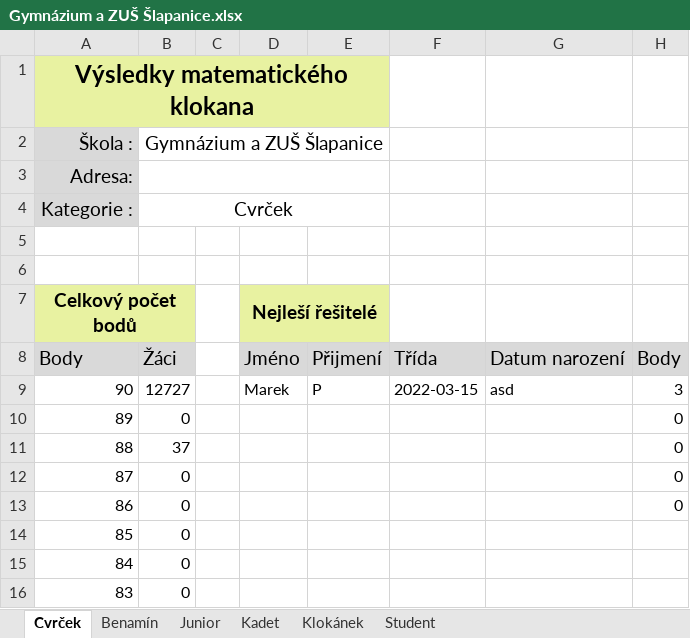
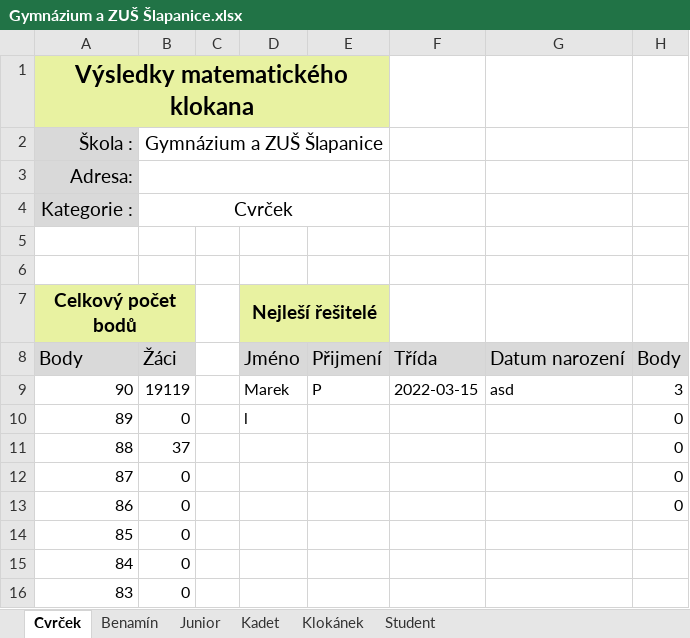
Before and after one commit to muchaF/mat-klokan, an Excel workbook: export/Gymnázium a ZUŠ Šlapanice.xlsx, sheet Cvrček, drawn as a sheet; only a part is shown; values as stored, in another font and other column widths than the file's, no borders; the diff names each change by its address in the sheet, - before the commit and + after, or states it on an @@ line.

```diff
--- a/export/Gymnázium a ZUŠ Šlapanice.xlsx (sheet Cvrček)
+++ b/export/Gymnázium a ZUŠ Šlapanice.xlsx (sheet Cvrček)
-B9 (Gymnázium a ZUŠ Šlapanice): 12727
+B9 (Gymnázium a ZUŠ Šlapanice): 19119
-D10: (empty)
+D10: l
```
Also changed, not shown: 2 other files.
